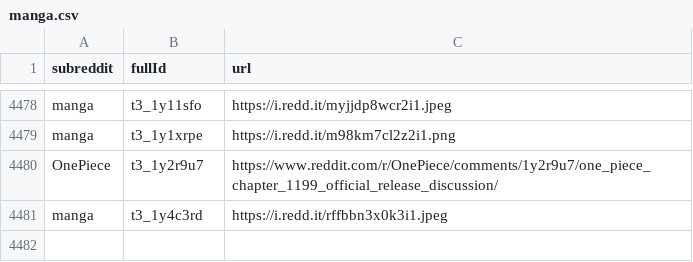
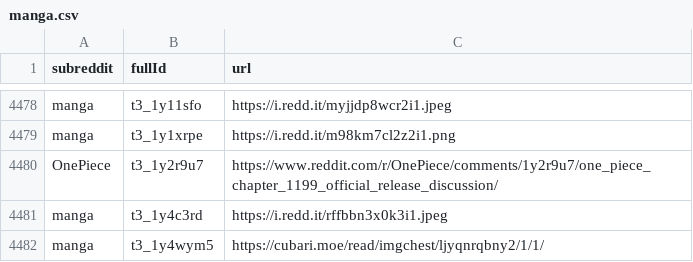
Before and after one commit to dli-invest/finreddit, a CSV file: internal/manga.csv, drawn as a sheet; only a part is shown, gaps mark what is left out; the diff names each change by its address in the sheet, - before the commit and + after, or states it on an @@ line.

```diff
--- a/internal/manga.csv
+++ b/internal/manga.csv
+row 4482: manga | t3_1y4wym5 | https://cubari.moe/read/imgchest/ljyqnrqbny2/1/1/
```
